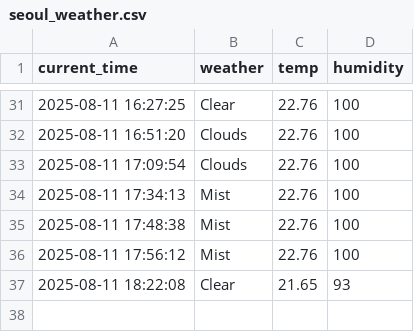
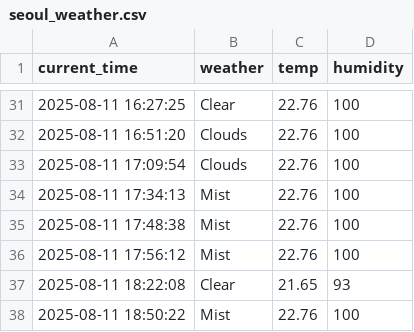
Before and after one commit to J-HanRyang/Weather, a CSV file: seoul_weather.csv, drawn as a sheet; only a part is shown, gaps mark what is left out.

```diff
--- a/seoul_weather.csv
+++ b/seoul_weather.csv
@@ -37 +37,2 @@ current_time,weather,temp,humidity
 2025-08-11 18:22:08,Clear,21.65,93
+2025-08-11 18:50:22,Mist,22.76,100
```
